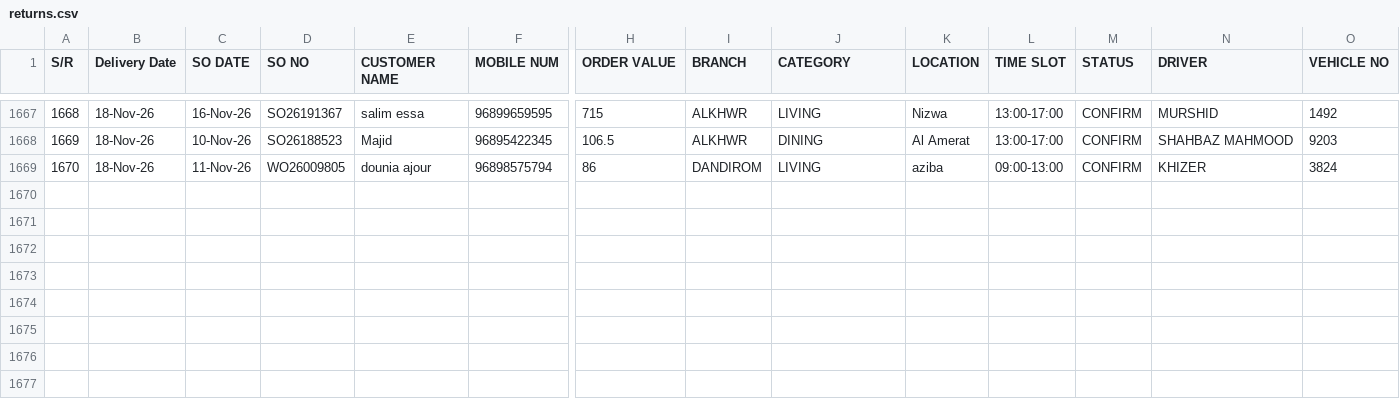
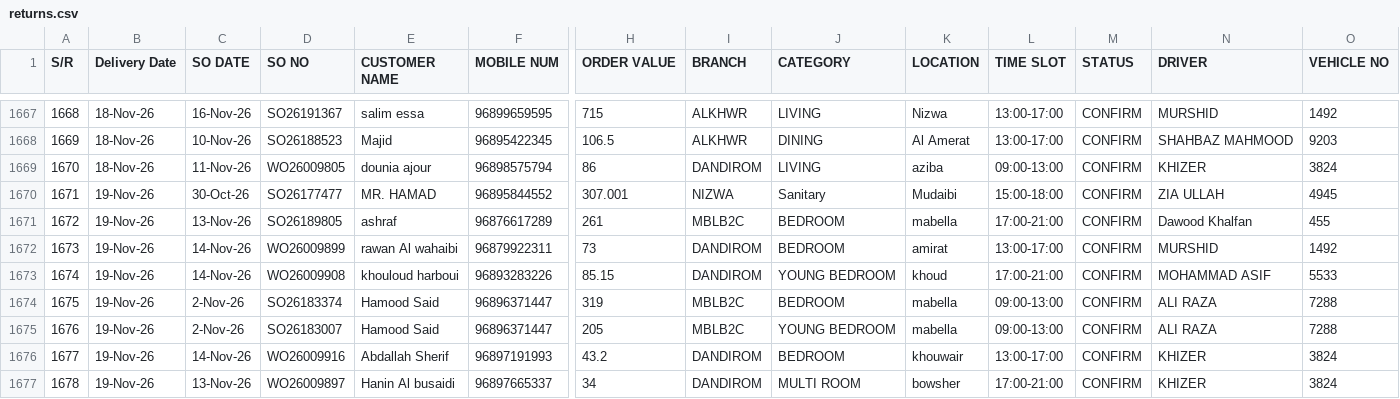
Before and after one commit to Zumarwaqas/Delivery-tracker, a CSV file: data/returns.csv, drawn as a sheet; only a part is shown, gaps mark what is left out; rows hold the shown columns only; the diff names each change by its address in the sheet, - before the commit and + after, or states it on an @@ line.

```diff
--- a/data/returns.csv
+++ b/data/returns.csv
+row 1670: 1671 | 19-Nov-26 | 30-Oct-26 | SO26177477 | MR. HAMAD | 96895844552 | 307.001 | NIZWA | Sanitary | Mudaibi | 15:00-18:00 | CONFIRM | ZIA ULLAH | 4945
+row 1671: 1672 | 19-Nov-26 | 13-Nov-26 | SO26189805 | ashraf | 96876617289 | 261 | MBLB2C | BEDROOM | mabella | 17:00-21:00 | CONFIRM | Dawood Khalfan | 455
+row 1672: 1673 | 19-Nov-26 | 14-Nov-26 | WO26009899 | rawan Al wahaibi | 96879922311 | 73 | DANDIROM | BEDROOM | amirat | 13:00-17:00 | CONFIRM | MURSHID | 1492
+row 1673: 1674 | 19-Nov-26 | 14-Nov-26 | WO26009908 | khouloud harboui | 96893283226 | 85.15 | DANDIROM | YOUNG BEDROOM | khoud | 17:00-21:00 | CONFIRM | MOHAMMAD ASIF | 5533
+row 1674: 1675 | 19-Nov-26 | 2-Nov-26 | SO26183374 | Hamood Said | 96896371447 | 319 | MBLB2C | BEDROOM | mabella | 09:00-13:00 | CONFIRM | ALI RAZA | 7288
+row 1675: 1676 | 19-Nov-26 | 2-Nov-26 | SO26183007 | Hamood Said | 96896371447 | 205 | MBLB2C | YOUNG BEDROOM | mabella | 09:00-13:00 | CONFIRM | ALI RAZA | 7288
+row 1676: 1677 | 19-Nov-26 | 14-Nov-26 | WO26009916 | Abdallah Sherif | 96897191993 | 43.2 | DANDIROM | BEDROOM | khouwair | 13:00-17:00 | CONFIRM | KHIZER | 3824
+row 1677: 1678 | 19-Nov-26 | 13-Nov-26 | WO26009897 | Hanin Al busaidi | 96897665337 | 34 | DANDIROM | MULTI ROOM | bowsher | 17:00-21:00 | CONFIRM | KHIZER | 3824
```
Also changed, not shown: 1 other file.
